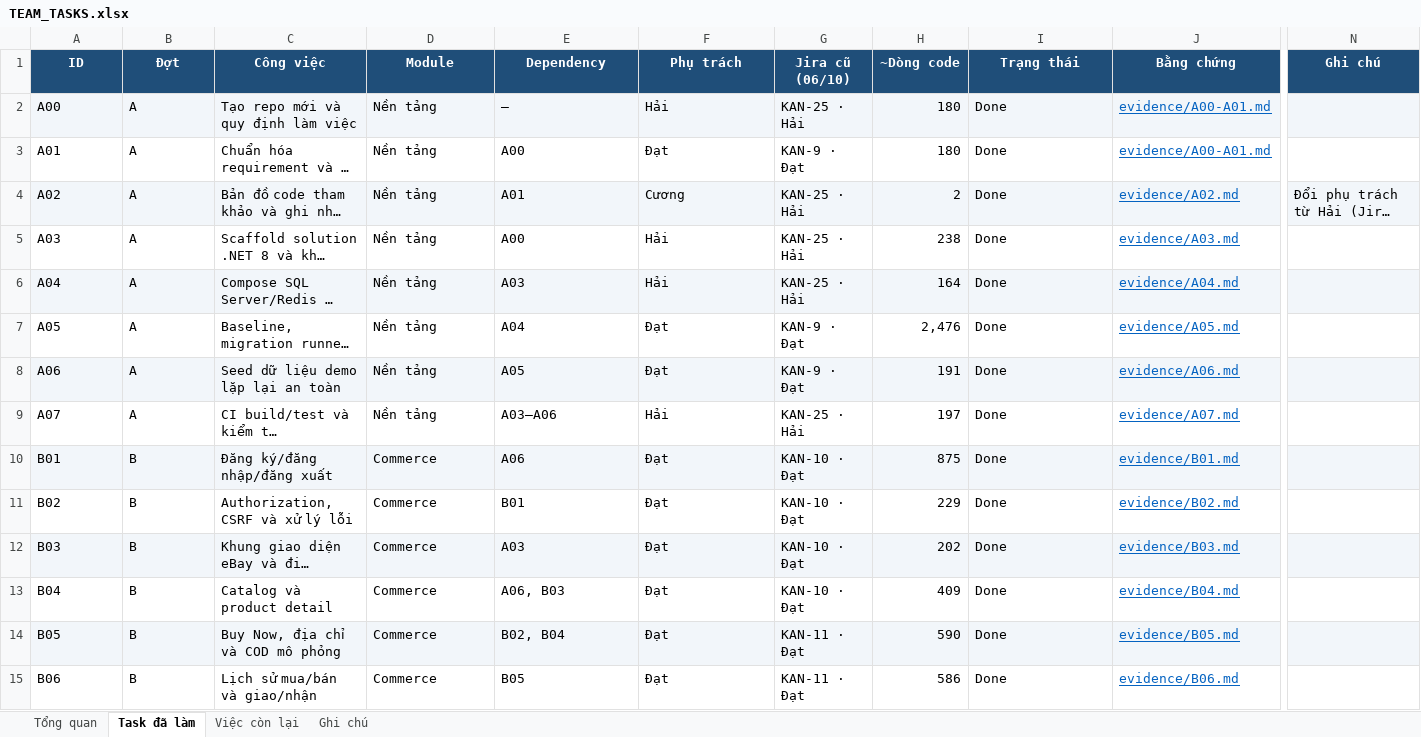
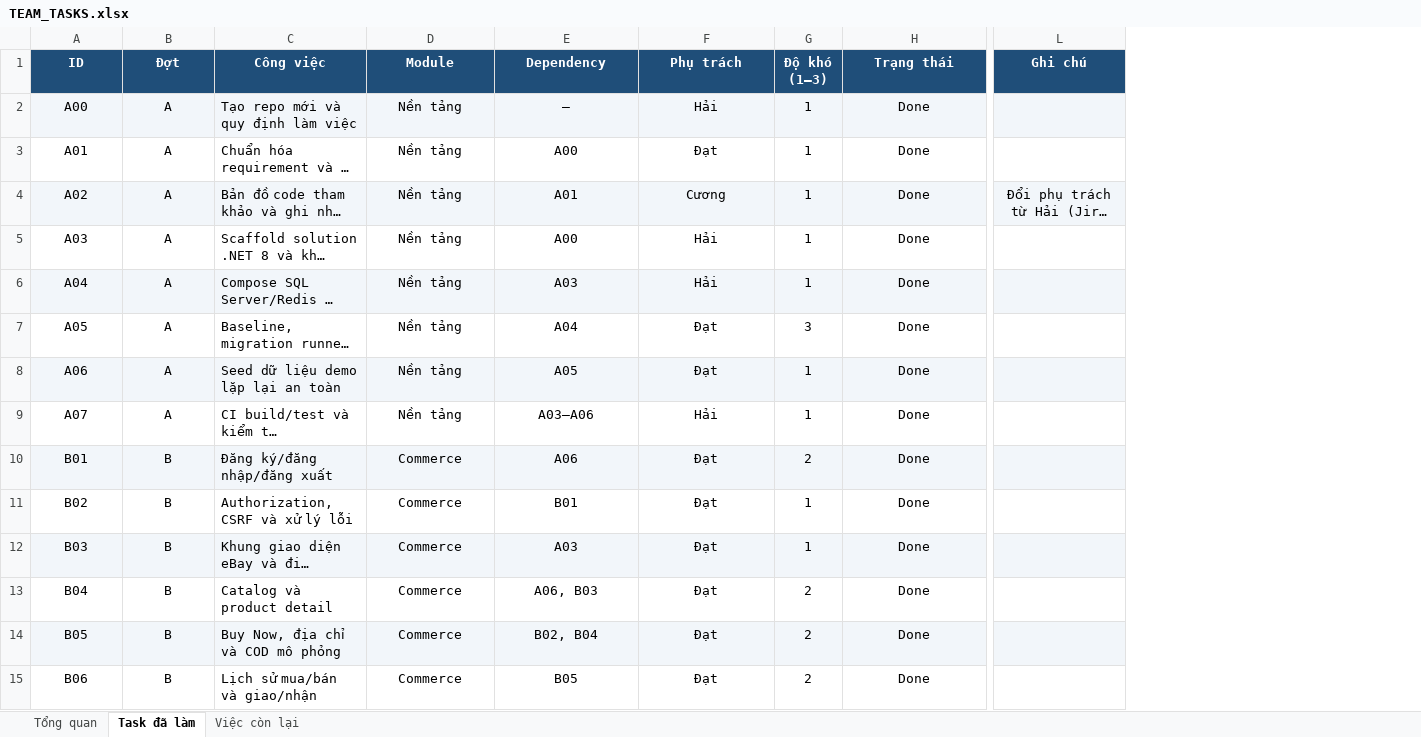
Before and after one commit to nguyenchien1505/EbayG5PRN, an Excel workbook: docs/team/TEAM_TASKS.xlsx, sheet Task đã làm, drawn as a sheet; only a part is shown, gaps mark what is left out; long unchanged cells end in …; values as stored, in another font and other column widths than the file's, no borders; conditional formats not drawn; removed rows and columns are numbered as before the commit, all else as after; the diff covers the shown part only; the diff names each change by its address in the sheet, - before the commit and + after, or states it on an @@ line.

```diff
--- a/docs/team/TEAM_TASKS.xlsx (sheet Task đã làm)
+++ b/docs/team/TEAM_TASKS.xlsx (sheet Task đã làm)
-sheet tab: Ghi chú
-column G (Jira cũ (06/10)), rows 2-15: KAN-25 · Hải | KAN-9 · Đạt | KAN-25 · Hải | KAN-25 · Hải | KAN-25 · Hải | KAN-9 · Đạt | KAN-9 · Đạt | KAN-25 · Hải | KAN-10 · Đạt | KAN-10 · Đạt | KAN-10 · Đạt | KAN-10 · Đạt | KAN-11 · Đạt | KAN-11 · Đạt
-column H (~Dòng code), rows 2-15: 180 | 180 | 2 | 238 | 164 | 2,476 | 191 | 197 | 875 | 229 | 202 | 409 | 590 | 586
+column G (Độ khó (1–3)), rows 2-15: 1 | 1 | 1 | 1 | 1 | 3 | 1 | 1 | 2 | 1 | 1 | 2 | 2 | 2
-column J (Bằng chứng), rows 2-15: evidence/A00-A01.md | evidence/A00-A01.md | evidence/A02.md | evidence/A03.md | evidence/A04.md | evidence/A05.md | evidence/A06.md | evidence/A07.md | evidence/B01.md | evidence/B02.md | evidence/B03.md | evidence/B04.md | evidence/B05.md | evidence/B06.md
-A2:B15 alignment: left
+A2:B15 alignment: center
-D2:F15 alignment: left
+D2:F15 alignment: center
-H2:H15 alignment: left
+H2:H15 alignment: center
-L4 alignment: left
+L4 alignment: center
```
Also changed, not shown: cell formats elsewhere in this sheet, sheet Tổng quan, 2 other files.
